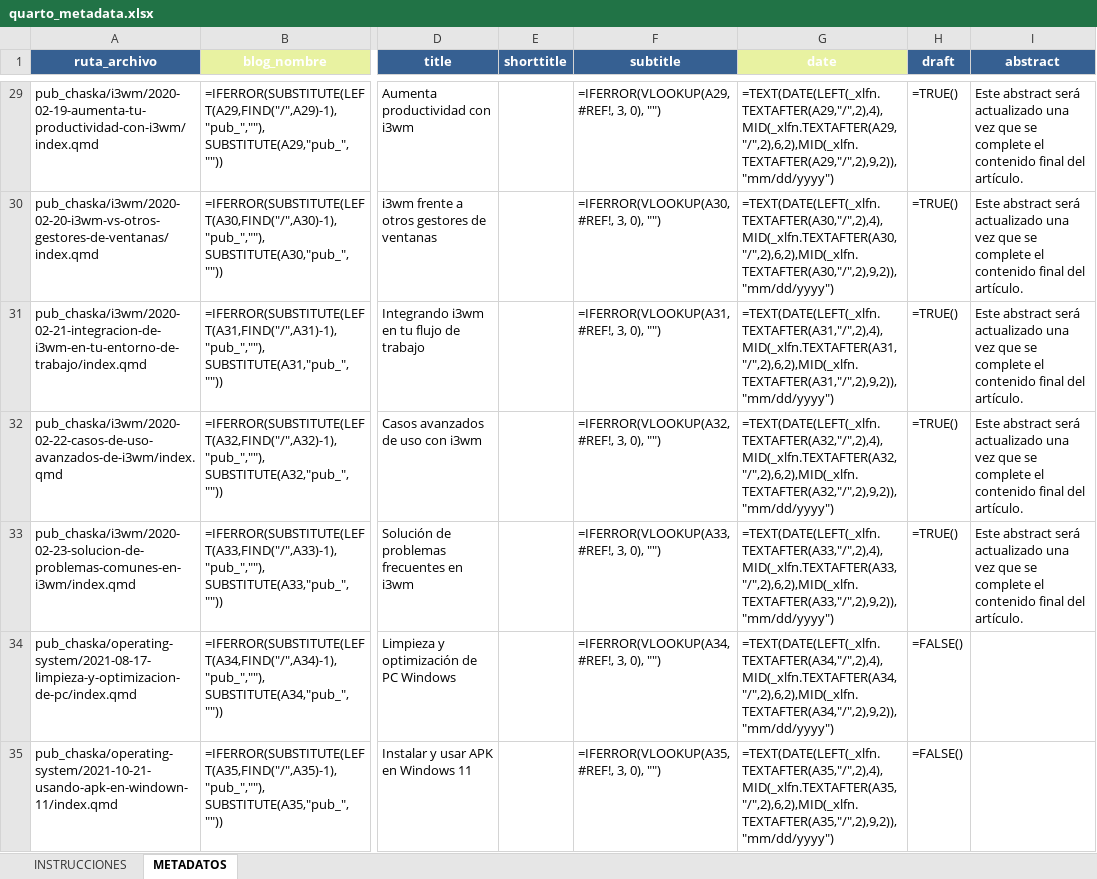
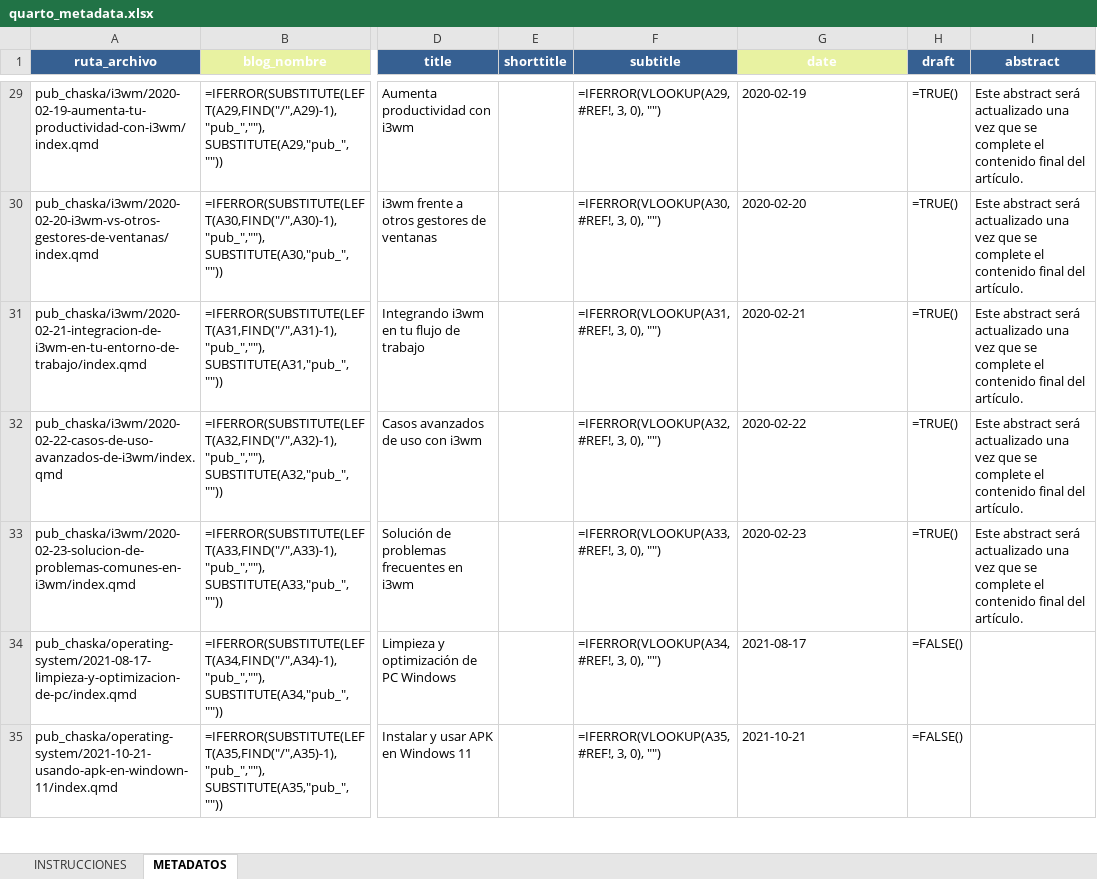
Before and after one commit to achalmed/scripts_for_quarto, an Excel workbook: backend/script_metadata_manager/excel_databases/quarto_metadata.xlsx, sheet METADATOS, drawn as a sheet; only a part is shown, gaps mark what is left out; values as stored, in another font and other column widths than the file's, no borders; formulas without a stored value are shown as written; the diff covers the shown part only; the diff names each change by its address in the sheet, - before the commit and + after, or states it on an @@ line.

```diff
--- a/backend/script_metadata_manager/excel_databases/quarto_metadata.xlsx (sheet METADATOS)
+++ b/backend/script_metadata_manager/excel_databases/quarto_metadata.xlsx (sheet METADATOS)
-G29 (date): =TEXT(DATE(LEFT(_xlfn.TEXTAFTER(A29,"/",2),4),MID(_xlfn.TEXTAFTER(A29,"/",2),6,2),MID(_xlfn.TEXTAFTER(A29,"/",2),9,2)),"mm/dd/yyyy")
+G29 (date): 2020-02-19
-G30 (date): =TEXT(DATE(LEFT(_xlfn.TEXTAFTER(A30,"/",2),4),MID(_xlfn.TEXTAFTER(A30,"/",2),6,2),MID(_xlfn.TEXTAFTER(A30,"/",2),9,2)),"mm/dd/yyyy")
+G30 (date): 2020-02-20
-G31 (date): =TEXT(DATE(LEFT(_xlfn.TEXTAFTER(A31,"/",2),4),MID(_xlfn.TEXTAFTER(A31,"/",2),6,2),MID(_xlfn.TEXTAFTER(A31,"/",2),9,2)),"mm/dd/yyyy")
+G31 (date): 2020-02-21
-G32 (date): =TEXT(DATE(LEFT(_xlfn.TEXTAFTER(A32,"/",2),4),MID(_xlfn.TEXTAFTER(A32,"/",2),6,2),MID(_xlfn.TEXTAFTER(A32,"/",2),9,2)),"mm/dd/yyyy")
+G32 (date): 2020-02-22
-G33 (date): =TEXT(DATE(LEFT(_xlfn.TEXTAFTER(A33,"/",2),4),MID(_xlfn.TEXTAFTER(A33,"/",2),6,2),MID(_xlfn.TEXTAFTER(A33,"/",2),9,2)),"mm/dd/yyyy")
+G33 (date): 2020-02-23
-G34 (date): =TEXT(DATE(LEFT(_xlfn.TEXTAFTER(A34,"/",2),4),MID(_xlfn.TEXTAFTER(A34,"/",2),6,2),MID(_xlfn.TEXTAFTER(A34,"/",2),9,2)),"mm/dd/yyyy")
+G34 (date): 2021-08-17
-G35 (date): =TEXT(DATE(LEFT(_xlfn.TEXTAFTER(A35,"/",2),4),MID(_xlfn.TEXTAFTER(A35,"/",2),6,2),MID(_xlfn.TEXTAFTER(A35,"/",2),9,2)),"mm/dd/yyyy")
+G35 (date): 2021-10-21
```
Also changed, not shown: 238 edited cells and cell formats elsewhere in this sheet, 7 other files.
